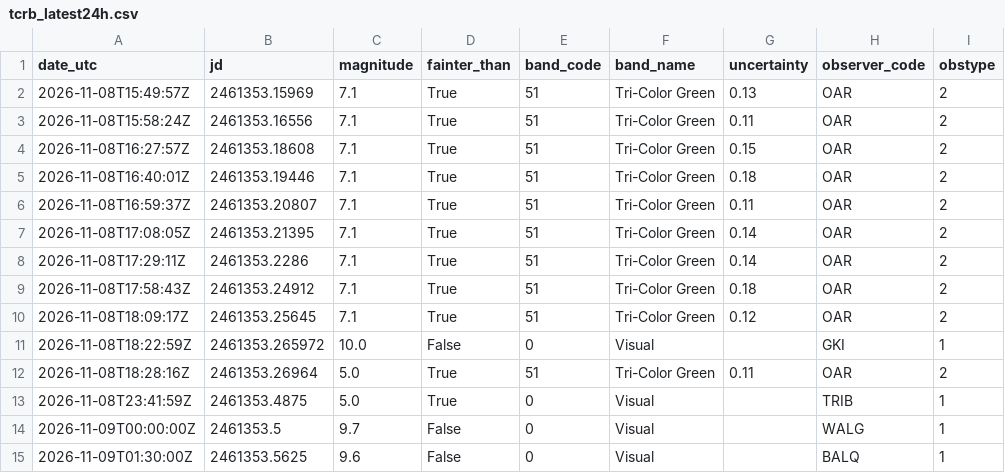
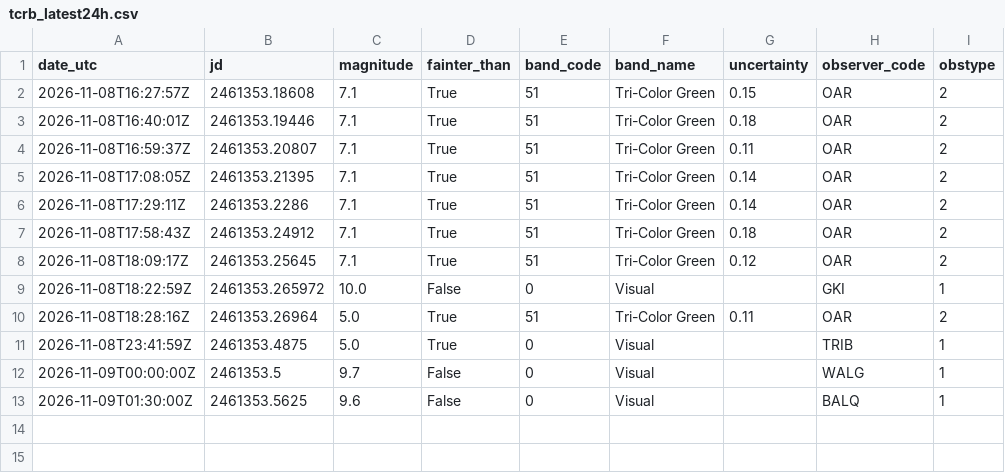
Before and after one commit to thg4web/vso, a CSV file: static/exports/tcrb_latest24h.csv, drawn as a sheet; the diff names each change by its address in the sheet, - before the commit and + after, or states it on an @@ line.

Commit message:
Data refresh: 2026-11-09T16:13:34Z

```diff
--- a/static/exports/tcrb_latest24h.csv
+++ b/static/exports/tcrb_latest24h.csv
-row 2: 2026-11-08T15:49:57Z | 2461353.15969 | 7.1 | True | 51 | Tri-Color Green | 0.13 | OAR | 2
-row 3: 2026-11-08T15:58:24Z | 2461353.16556 | 7.1 | True | 51 | Tri-Color Green | 0.11 | OAR | 2
```
Also changed, not shown: 2 other files.
